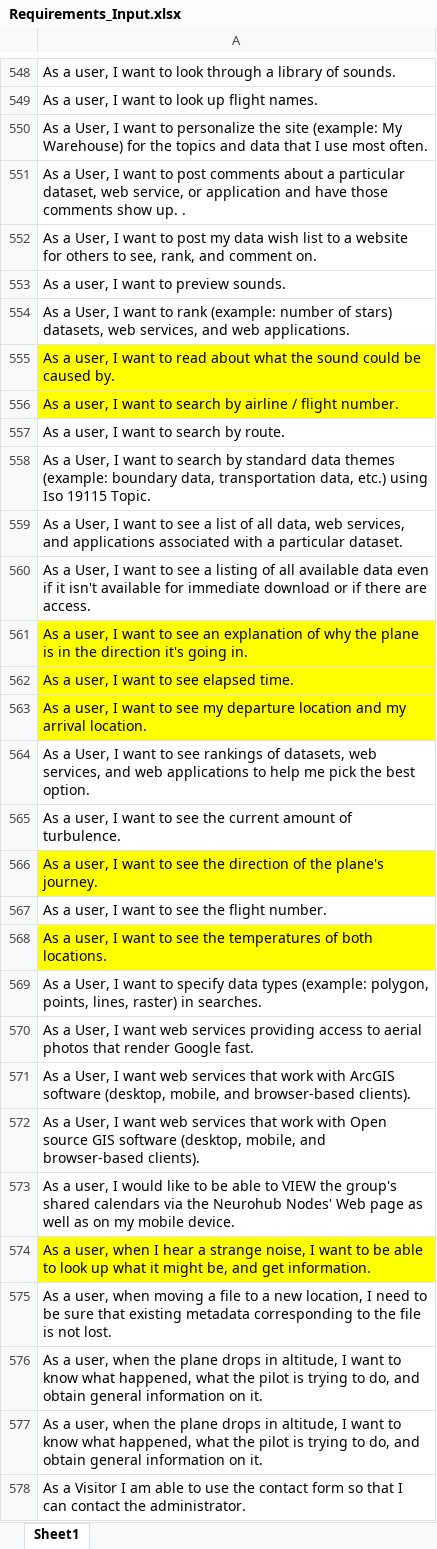
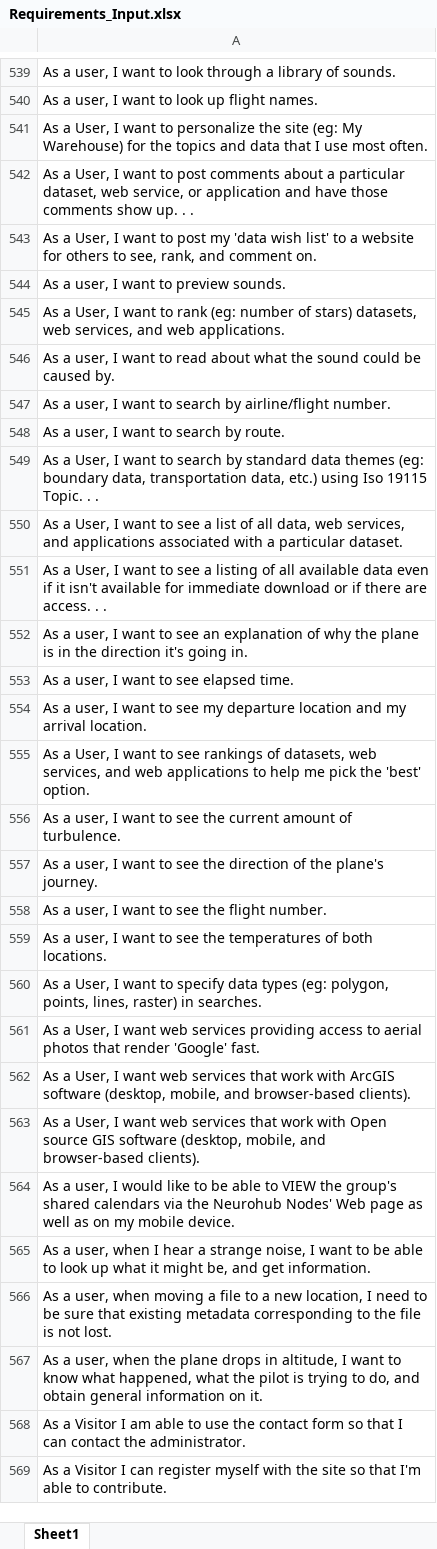
Before and after one commit to usserysabrina/StoryLine, an Excel workbook: Data/Requirements_Input.xlsx, sheet Sheet1, drawn as a sheet; only a part is shown, gaps mark what is left out; the shorter side is filled out with more unchanged rows; values as stored, in another font and other column widths than the file's, no borders; removed rows and columns are numbered as before the commit, all else as after; the diff covers the shown part only; the diff names each change by its address in the sheet, - before the commit and + after, or states it on an @@ line.

```diff
--- a/Data/Requirements_Input.xlsx (sheet Sheet1)
+++ b/Data/Requirements_Input.xlsx (sheet Sheet1)
-A541: …the site (example: My Warehouse)…
+A541: …the site (eg: My Warehouse)…
-A542: …up. .
+A542: …up. . .
-A543: …post my data wish list to a…
+A543: …post my 'data wish list' to a…
-A545: …to rank (example: number of…
+A545: …to rank (eg: number of…
-A546:A547 fill: #FFFF00
+A546:A547 fill: none
-A547: …search by airline / flight number.
+A547: …search by airline/flight number.
-A549: …data themes (example: boundary data, transportation data, etc.) using Iso 19115 Topic.
+A549: …data themes (eg: boundary data, transportation data, etc.) using Iso 19115 Topic. . .
-A551: …are access.
+A551: …are access. . .
-A552:A554 fill: #FFFF00
+A552:A554 fill: none
-A555: …pick the best option.
+A555: …pick the 'best' option.
-A557 fill: #FFFF00
+A557 fill: none
-A559 fill: #FFFF00
+A559 fill: none
-A560: …data types (example: polygon, points,…
+A560: …data types (eg: polygon, points,…
-A561: …that render Google fast.
+A561: …that render 'Google' fast.
-A565 fill: #FFFF00
+A565 fill: none
-row 576: As a user, when the plane drops in altitude, I want to know what happened, what the pilot is trying to do, and obtain general information on it.
```
Also changed, not shown: 12 removed rows, 136 edited cells and cell formats elsewhere in this sheet.
